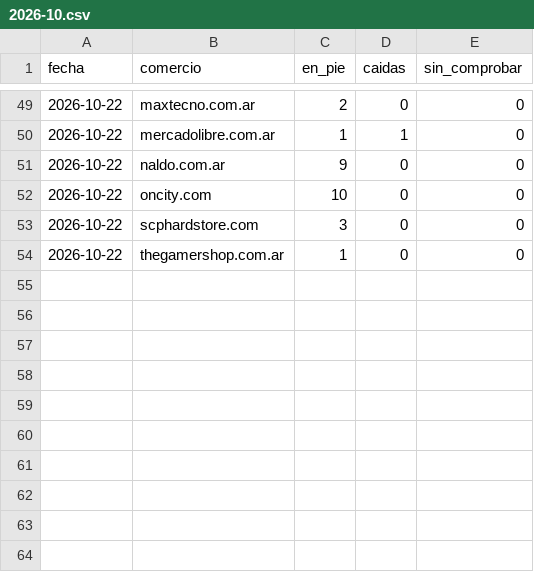
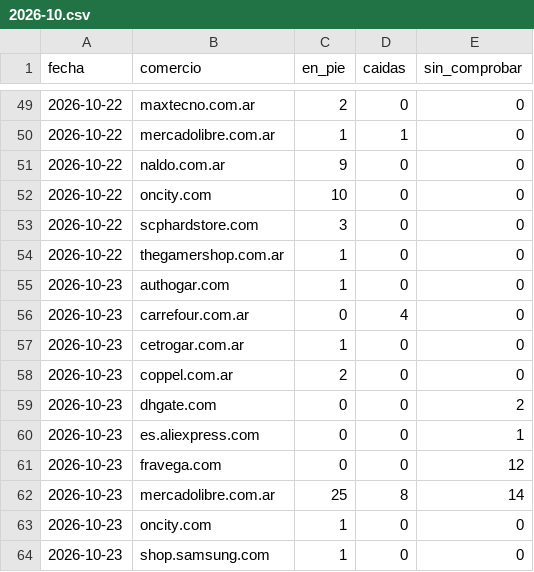
Before and after one commit to luismarceloescudero-debug/la-pichincha, a CSV file: verificacion/2026-10.csv, drawn as a sheet; only a part is shown, gaps mark what is left out.

```diff
--- a/verificacion/2026-10.csv
+++ b/verificacion/2026-10.csv
@@ -54 +54,11 @@ fecha,comercio,en_pie,caidas,sin_comprobar
 2026-10-22,thegamershop.com.ar,1,0,0
+2026-10-23,authogar.com,1,0,0
+2026-10-23,carrefour.com.ar,0,4,0
+2026-10-23,cetrogar.com.ar,1,0,0
+2026-10-23,coppel.com.ar,2,0,0
+2026-10-23,dhgate.com,0,0,2
+2026-10-23,es.aliexpress.com,0,0,1
+2026-10-23,fravega.com,0,0,12
+2026-10-23,mercadolibre.com.ar,25,8,14
+2026-10-23,oncity.com,1,0,0
+2026-10-23,shop.samsung.com,1,0,0
```
